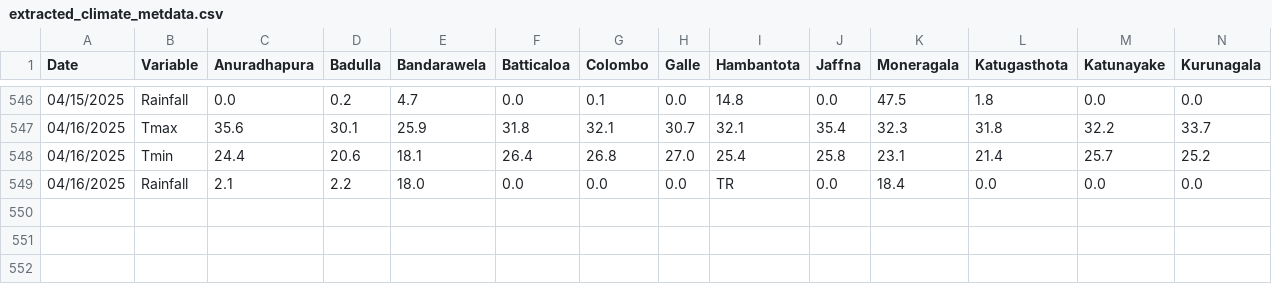
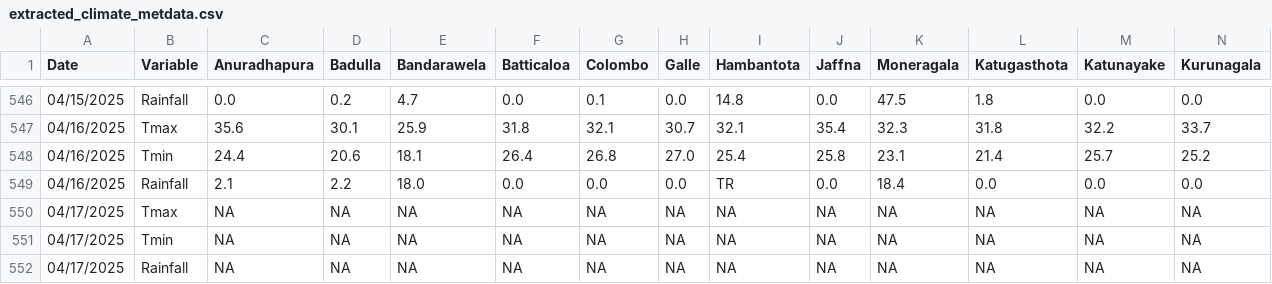
Before and after one commit to Metdata04/download_metdata, a CSV file: extracted_data/extracted_climate_metdata.csv, drawn as a sheet; only a part is shown, gaps mark what is left out; rows hold the shown columns only; the diff names each change by its address in the sheet, - before the commit and + after, or states it on an @@ line.

Commit message:
Extracted data from climate update PDF

```diff
--- a/extracted_data/extracted_climate_metdata.csv
+++ b/extracted_data/extracted_climate_metdata.csv
+row 550: 04/17/2025 | Tmax | NA | NA | NA | NA | NA | NA | NA | NA | NA | NA | NA | NA
+row 551: 04/17/2025 | Tmin | NA | NA | NA | NA | NA | NA | NA | NA | NA | NA | NA | NA
+row 552: 04/17/2025 | Rainfall | NA | NA | NA | NA | NA | NA | NA | NA | NA | NA | NA | NA
```
